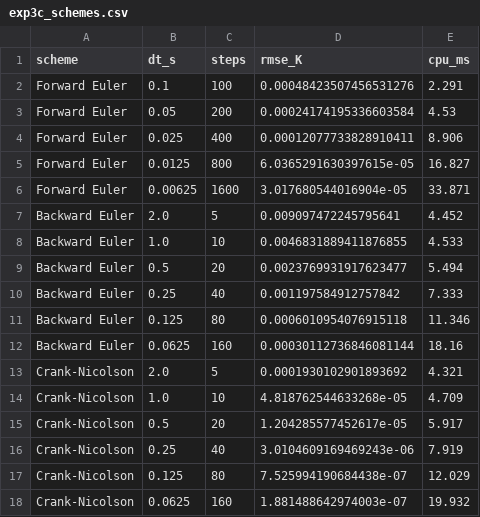
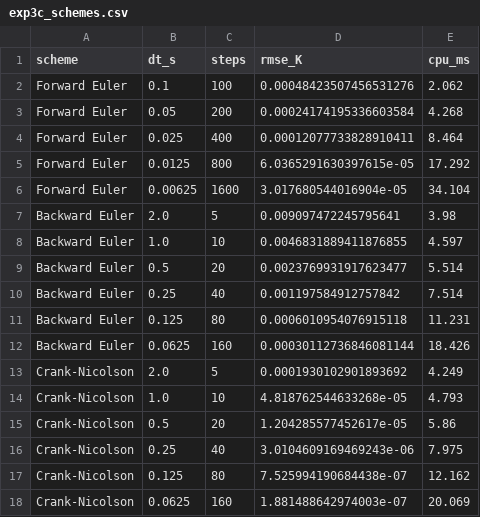
Before and after one commit to pranavsankar05/thermal-hotspot, a CSV file: results/exp3c_schemes.csv, drawn as a sheet.

```diff
--- a/results/exp3c_schemes.csv
+++ b/results/exp3c_schemes.csv
@@ -1,18 +1,18 @@
 scheme,dt_s,steps,rmse_K,cpu_ms
-Forward Euler,0.1,100,0.00048423507456531276,2.291
-Forward Euler,0.05,200,0.00024174195336603584,4.53
-Forward Euler,0.025,400,0.00012077733828910411,8.906
-Forward Euler,0.0125,800,6.0365291630397615e-05,16.827
-Forward Euler,0.00625,1600,3.017680544016904e-05,33.871
-Backward Euler,2.0,5,0.009097472245795641,4.452
-Backward Euler,1.0,10,0.0046831889411876855,4.533
-Backward Euler,0.5,20,0.0023769931917623477,5.494
-Backward Euler,0.25,40,0.001197584912757842,7.333
-Backward Euler,0.125,80,0.0006010954076915118,11.346
-Backward Euler,0.0625,160,0.00030112736846081144,18.16
-Crank-Nicolson,2.0,5,0.0001930102901893692,4.321
-Crank-Nicolson,1.0,10,4.818762544633268e-05,4.709
-Crank-Nicolson,0.5,20,1.204285577452617e-05,5.917
-Crank-Nicolson,0.25,40,3.0104609169469243e-06,7.919
-Crank-Nicolson,0.125,80,7.525994190684438e-07,12.029
-Crank-Nicolson,0.0625,160,1.881488642974003e-07,19.932
+Forward Euler,0.1,100,0.00048423507456531276,2.062
+Forward Euler,0.05,200,0.00024174195336603584,4.268
+Forward Euler,0.025,400,0.00012077733828910411,8.464
+Forward Euler,0.0125,800,6.0365291630397615e-05,17.292
+Forward Euler,0.00625,1600,3.017680544016904e-05,34.104
+Backward Euler,2.0,5,0.009097472245795641,3.98
+Backward Euler,1.0,10,0.0046831889411876855,4.597
+Backward Euler,0.5,20,0.0023769931917623477,5.514
+Backward Euler,0.25,40,0.001197584912757842,7.514
+Backward Euler,0.125,80,0.0006010954076915118,11.231
+Backward Euler,0.0625,160,0.00030112736846081144,18.426
+Crank-Nicolson,2.0,5,0.0001930102901893692,4.249
+Crank-Nicolson,1.0,10,4.818762544633268e-05,4.793
+Crank-Nicolson,0.5,20,1.204285577452617e-05,5.86
+Crank-Nicolson,0.25,40,3.0104609169469243e-06,7.975
+Crank-Nicolson,0.125,80,7.525994190684438e-07,12.162
+Crank-Nicolson,0.0625,160,1.881488642974003e-07,20.069
```
Also changed, not shown: results/exp3d_steady_solvers.csv, 18 other files.
